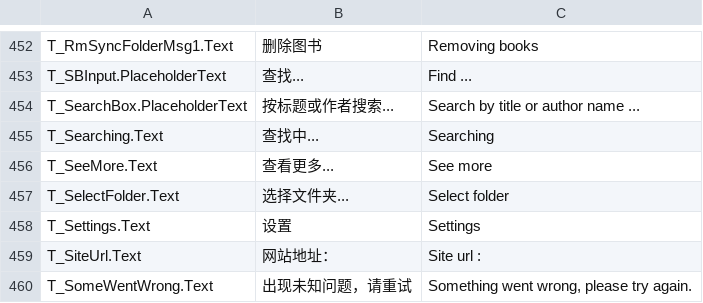
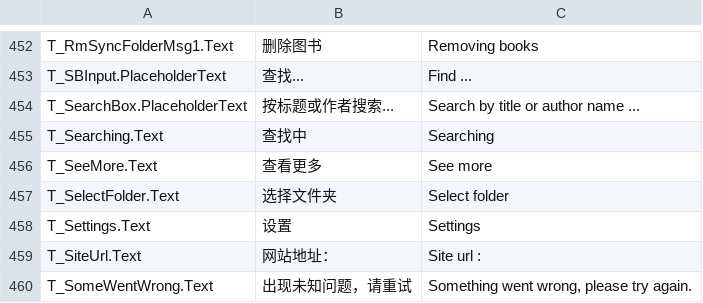
Before and after one commit to OptimiliaStudios/AquileReader-Localization, a CSV file: Strings_CSV/Chinese Simplified (zh-CN).csv, drawn as a sheet; only a part is shown, gaps mark what is left out; the diff names each change by its address in the sheet, - before the commit and + after, or states it on an @@ line.

```diff
--- a/Strings_CSV/Chinese Simplified (zh-CN).csv
+++ b/Strings_CSV/Chinese Simplified (zh-CN).csv
-B455: 查找中...
+B455: 查找中
-B456: 查看更多...
+B456: 查看更多
-B457: 选择文件夹...
+B457: 选择文件夹
```
Also changed, not shown: 1 other file.
